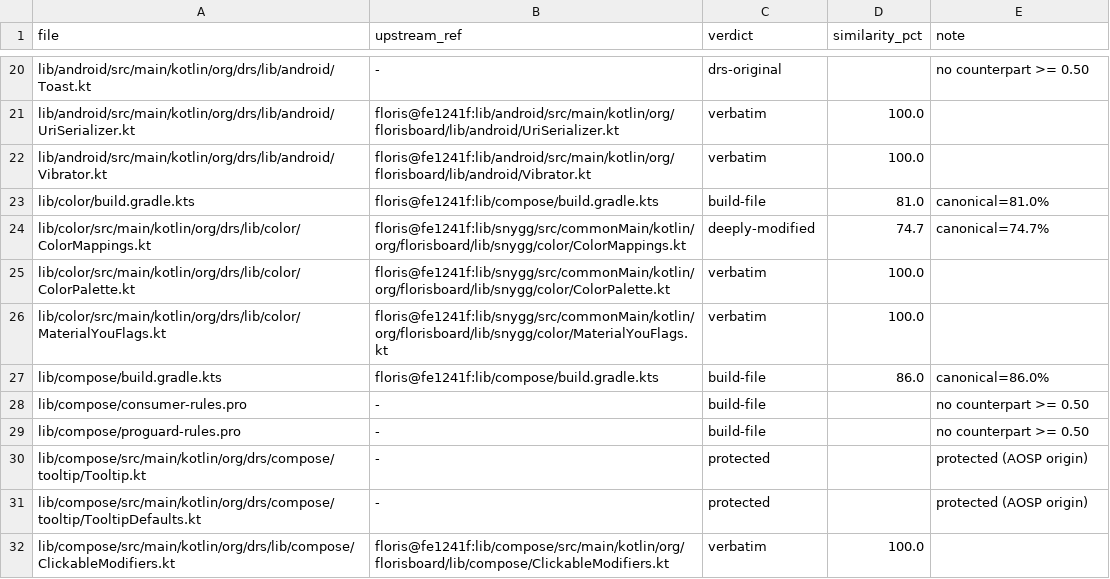
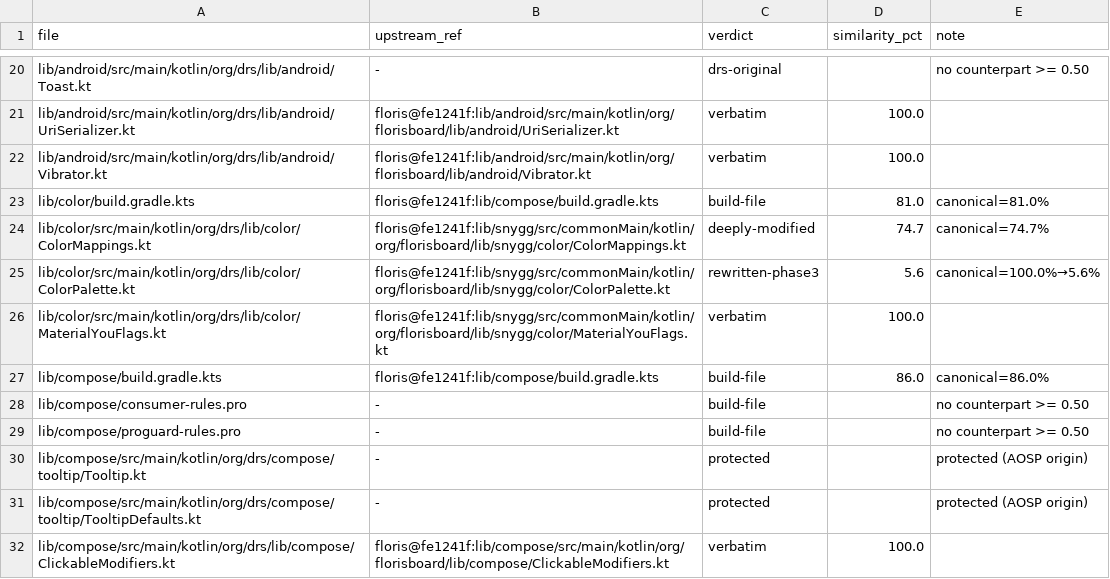
Before and after one commit to CTO-DRS/DRS-Smart-Keyboard, a CSV file: tools/cleanup/measurements/canonical_verdicts.csv, drawn as a sheet; only a part is shown, gaps mark what is left out.

Commit message:
3a. phase3-color [ColorPalette.kt]: 100.0→5.6% — جدول وصول (35 مؤشراً دالياً) بدل سلسلة when — التواقيع مجمدة (enum+id+colorNames+getColor) — بوابة: assembleDebug + 1780/0/131 + kover خضراء

```diff
--- a/tools/cleanup/measurements/canonical_verdicts.csv
+++ b/tools/cleanup/measurements/canonical_verdicts.csv
@@ -24,3 +24,3 @@ lib/color/build.gradle.kts,floris@fe1241f:lib/compose/build.gradle.kts,build-fil
 lib/color/src/main/kotlin/org/drs/lib/color/ColorMappings.kt,floris@fe1241f:lib/snygg/src/commonMain/kotlin/org/florisboard/lib/snygg/color/ColorMappings.kt,deeply-modified,74.7,canonical=74.7%
-lib/color/src/main/kotlin/org/drs/lib/color/ColorPalette.kt,floris@fe1241f:lib/snygg/src/commonMain/kotlin/org/florisboard/lib/snygg/color/ColorPalette.kt,verbatim,100.0,
+lib/color/src/main/kotlin/org/drs/lib/color/ColorPalette.kt,floris@fe1241f:lib/snygg/src/commonMain/kotlin/org/florisboard/lib/snygg/color/ColorPalette.kt,rewritten-phase3,5.6,canonical=100.0%→5.6%
 lib/color/src/main/kotlin/org/drs/lib/color/MaterialYouFlags.kt,floris@fe1241f:lib/snygg/src/commonMain/kotlin/org/florisboard/lib/snygg/color/MaterialYouFlags.kt,verbatim,100.0,
```
Also changed, not shown: 2 other files.
